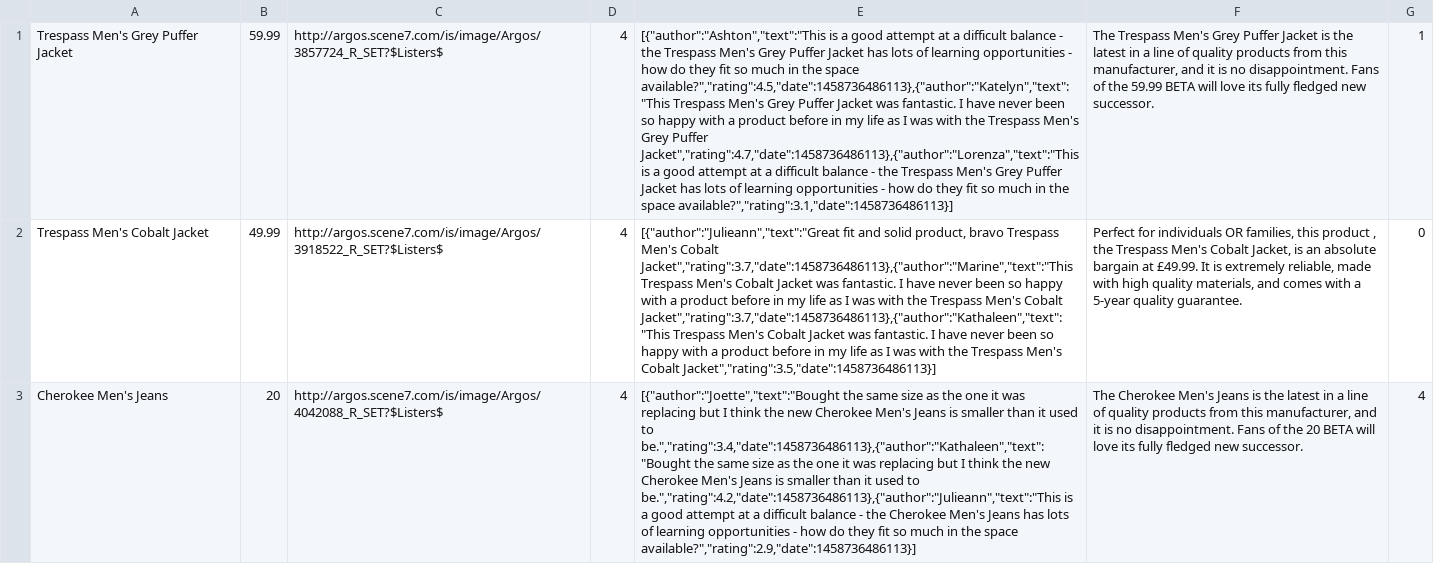
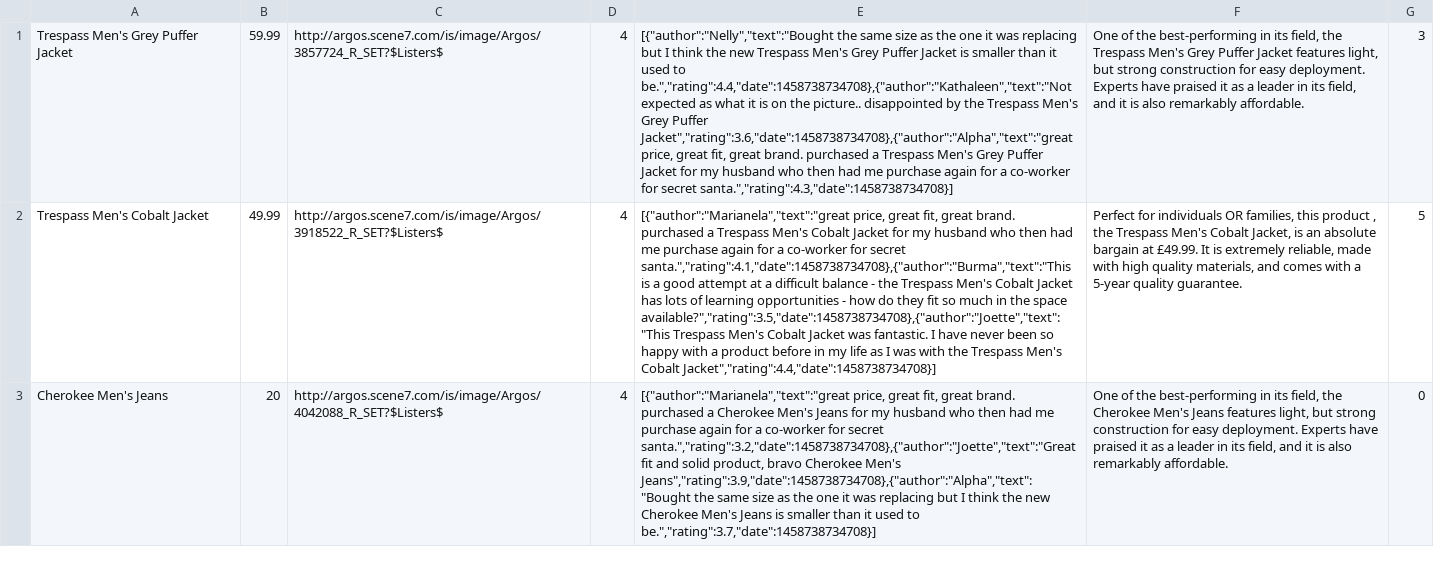
Before and after one commit to FAC7/amazon2.0, a CSV file: backend/lib/populateDB/productCSVs/filtered/mensClothing.csv, drawn as a sheet; only a part is shown; the diff covers the shown part only; the diff names each change by its address in the sheet, - before the commit and + after, or states it on an @@ line.

```diff
--- a/backend/lib/populateDB/productCSVs/filtered/mensClothing.csv
+++ b/backend/lib/populateDB/productCSVs/filtered/mensClothing.csv
-E1: [{"author":"Ashton","text":"This is a good attempt at a difficult balance - the Trespass Men's Grey Puffer Jacket has lots of learning opportunities - how do they fit so much in the space available?","rating":4.5,"date":1458736486113},{"author":"Katelyn","text":"This Trespass Men's Grey Puffer Jacket was fantastic. I have never been so happy with a product before in my life as I was with the Trespass Men's Grey Puffer Jacket","rating":4.7,"date":1458736486113},{"author":"Lorenza","text":"This is a good attempt at a difficult balance - the Trespass Men's Grey Puffer Jacket has lots of learning opportunities - how do they fit so much in the space available?","rating":3.1,"date":1458736486113}]
+E1: [{"author":"Nelly","text":"Bought the same size as the one it was replacing but I think the new Trespass Men's Grey Puffer Jacket is smaller than it used to be.","rating":4.4,"date":1458738734708},{"author":"Kathaleen","text":"Not expected as what it is on the picture.. disappointed by the Trespass Men's Grey Puffer Jacket","rating":3.6,"date":1458738734708},{"author":"Alpha","text":"great price, great fit, great brand. purchased a Trespass Men's Grey Puffer Jacket for my husband who then had me purchase again for a co-worker for secret santa.","rating":4.3,"date":1458738734708}]
-F1: The Trespass Men's Grey Puffer Jacket is the latest in a line of quality products from this manufacturer, and it is no disappointment. Fans of the 59.99 BETA will love its fully fledged new successor.
+F1: One of the best-performing in its field, the Trespass Men's Grey Puffer Jacket features light, but strong construction for easy deployment. Experts have praised it as a leader in its field, and it is also remarkably affordable.
-G1: 1
+G1: 3
-E2: [{"author":"Julieann","text":"Great fit and solid product, bravo Trespass Men's Cobalt Jacket","rating":3.7,"date":1458736486113},{"author":"Marine","text":"This Trespass Men's Cobalt Jacket was fantastic. I have never been so happy with a product before in my life as I was with the Trespass Men's Cobalt Jacket","rating":3.7,"date":1458736486113},{"author":"Kathaleen","text":"This Trespass Men's Cobalt Jacket was fantastic. I have never been so happy with a product before in my life as I was with the Trespass Men's Cobalt Jacket","rating":3.5,"date":1458736486113}]
+E2: [{"author":"Marianela","text":"great price, great fit, great brand. purchased a Trespass Men's Cobalt Jacket for my husband who then had me purchase again for a co-worker for secret santa.","rating":4.1,"date":1458738734708},{"author":"Burma","text":"This is a good attempt at a difficult balance - the Trespass Men's Cobalt Jacket has lots of learning opportunities - how do they fit so much in the space available?","rating":3.5,"date":1458738734708},{"author":"Joette","text":"This Trespass Men's Cobalt Jacket was fantastic. I have never been so happy with a product before in my life as I was with the Trespass Men's Cobalt Jacket","rating":4.4,"date":1458738734708}]
-G2: 0
+G2: 5
-E3: [{"author":"Joette","text":"Bought the same size as the one it was replacing but I think the new Cherokee Men's Jeans is smaller than it used to be.","rating":3.4,"date":1458736486113},{"author":"Kathaleen","text":"Bought the same size as the one it was replacing but I think the new Cherokee Men's Jeans is smaller than it used to be.","rating":4.2,"date":1458736486113},{"author":"Julieann","text":"This is a good attempt at a difficult balance - the Cherokee Men's Jeans has lots of learning opportunities - how do they fit so much in the space available?","rating":2.9,"date":1458736486113}]
+E3: [{"author":"Marianela","text":"great price, great fit, great brand. purchased a Cherokee Men's Jeans for my husband who then had me purchase again for a co-worker for secret santa.","rating":3.2,"date":1458738734708},{"author":"Joette","text":"Great fit and solid product, bravo Cherokee Men's Jeans","rating":3.9,"date":1458738734708},{"author":"Alpha","text":"Bought the same size as the one it was replacing but I think the new Cherokee Men's Jeans is smaller than it used to be.","rating":3.7,"date":1458738734708}]
-F3: The Cherokee Men's Jeans is the latest in a line of quality products from this manufacturer, and it is no disappointment. Fans of the 20 BETA will love its fully fledged new successor.
+F3: One of the best-performing in its field, the Cherokee Men's Jeans features light, but strong construction for easy deployment. Experts have praised it as a leader in its field, and it is also remarkably affordable.
-G3: 4
+G3: 0
```
Also changed, not shown: 145 edited cells elsewhere in this file, backend/lib/populateDB/productCSVs/filtered/footballs.csv, backend/lib/populateDB/productCSVs/filtered/gardenFurniture.csv, 15 other files.
